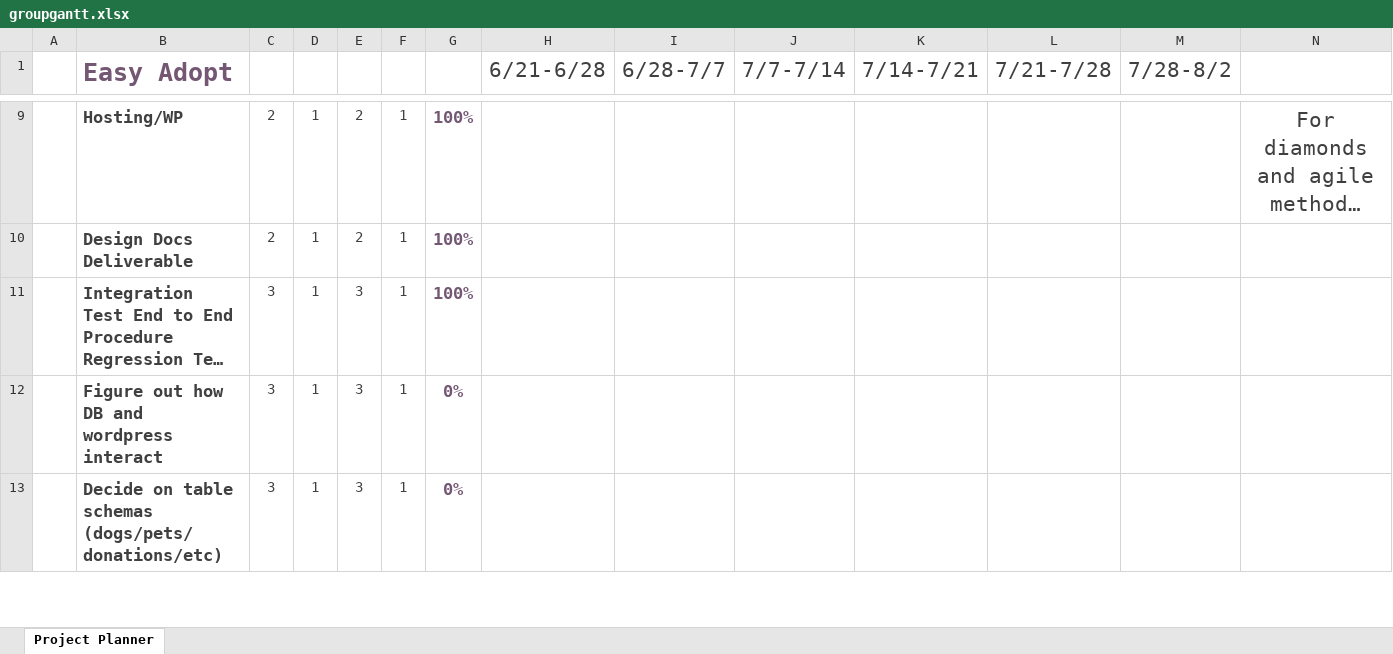
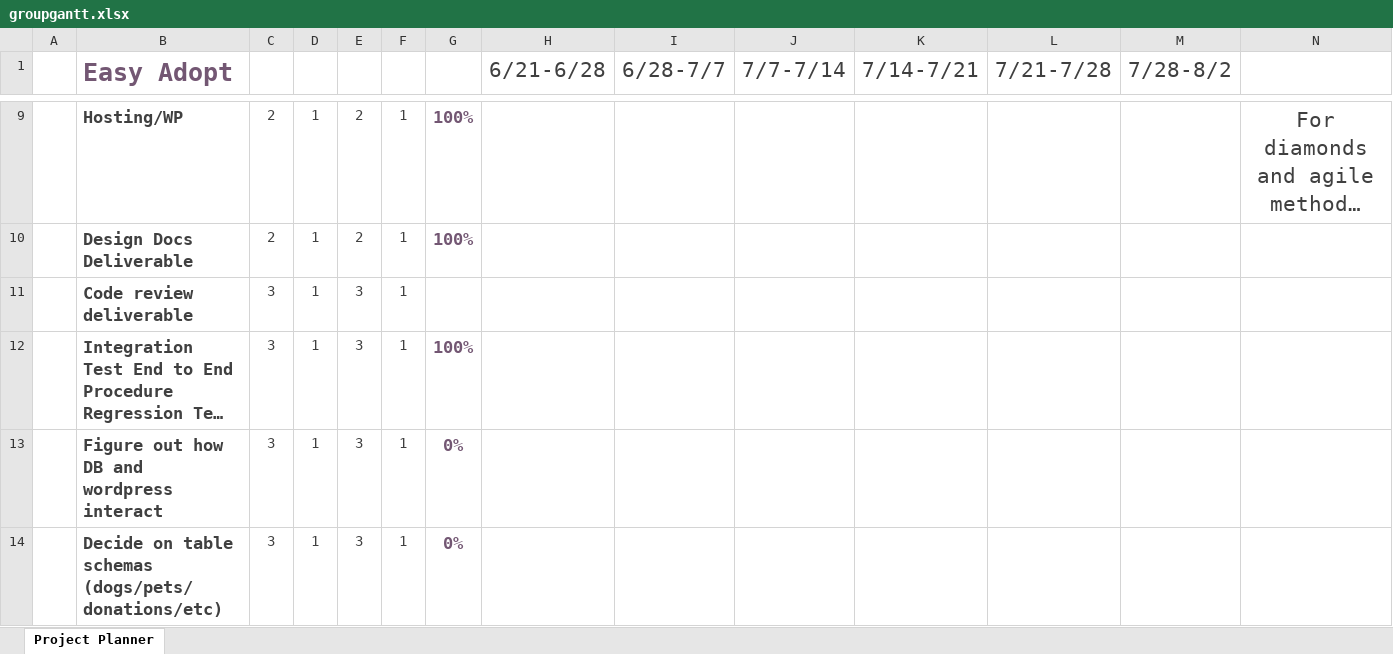
Before and after one commit to Sean-Hicks/COSC-412-Group-Project, an Excel workbook: repo docs/groupgantt.xlsx, sheet Project Planner, drawn as a sheet; only a part is shown, gaps mark what is left out; long unchanged cells end in …; values as stored, in another font and other column widths than the file's, no borders; conditional formats not drawn; rows hold the shown columns only; the diff names each change by its address in the sheet, - before the commit and + after, or states it on an @@ line.

Commit message:
update gantt

```diff
--- a/repo docs/groupgantt.xlsx (sheet Project Planner)
+++ b/repo docs/groupgantt.xlsx (sheet Project Planner)
+row 11:  | Code review deliverable | 3 | 1 | 3 | 1
```
